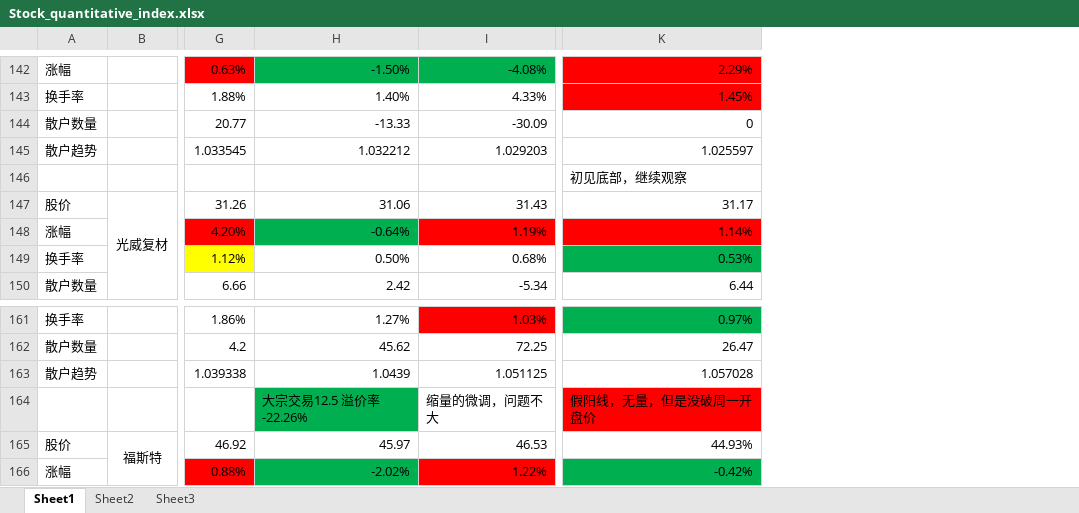
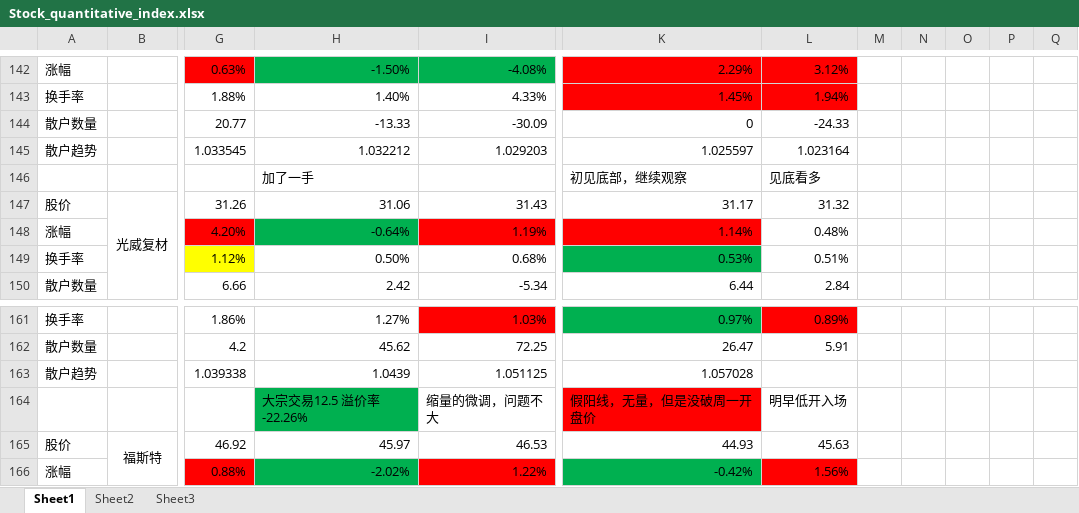
Before and after one commit to muyu/Share, an Excel workbook: Stock_quantitative_index.xlsx, sheet Sheet1, drawn as a sheet; only a part is shown, gaps mark what is left out; values as stored, in another font and other column widths than the file's, no borders; the diff covers the shown part only; the diff names each change by its address in the sheet, - before the commit and + after, or states it on an @@ line.

```diff
--- a/Stock_quantitative_index.xlsx (sheet Sheet1)
+++ b/Stock_quantitative_index.xlsx (sheet Sheet1)
+column L, rows 142-150: 3.12% | 1.94% | -24.33 | 1.023164 | 见底看多 | 31.32 | 0.48% | 0.51% | 2.84; rows 161-166: 0.89% | 5.91 |  | 明早低开入场 | 45.63 | 1.56%
+column M, empty
+column N, empty
+column O, empty
+column P, empty
+column Q, empty
-H146: (empty)
+H146: 加了一手
-K165: 44.93%
+K165: 44.93
```
Also changed, not shown: 9 edited cells and cell formats elsewhere in this sheet.
